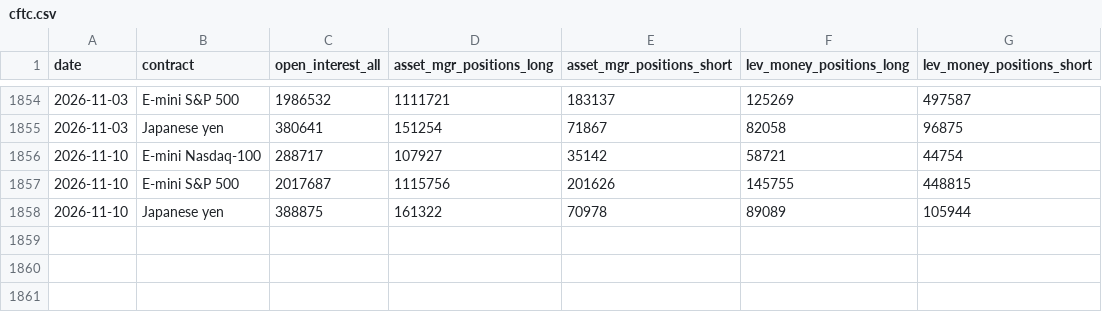
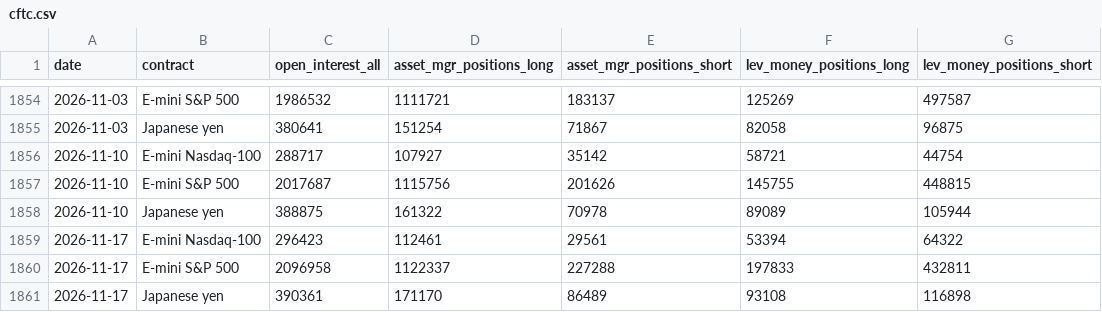
Before and after one commit to williamwuofficial/ai-flow-watch, a CSV file: raw/cftc.csv, drawn as a sheet; only a part is shown, gaps mark what is left out.

```diff
--- a/raw/cftc.csv
+++ b/raw/cftc.csv
@@ -1858 +1858,4 @@ date,contract,open_interest_all,asset_mgr_positions_long,asset_mgr_positions_sho
 2026-11-10,Japanese yen,388875,161322,70978,89089,105944
+2026-11-17,E-mini Nasdaq-100,296423,112461,29561,53394,64322
+2026-11-17,E-mini S&P 500,2096958,1122337,227288,197833,432811
+2026-11-17,Japanese yen,390361,171170,86489,93108,116898
```
Also changed, not shown: raw/fred.csv, 3 other files.
